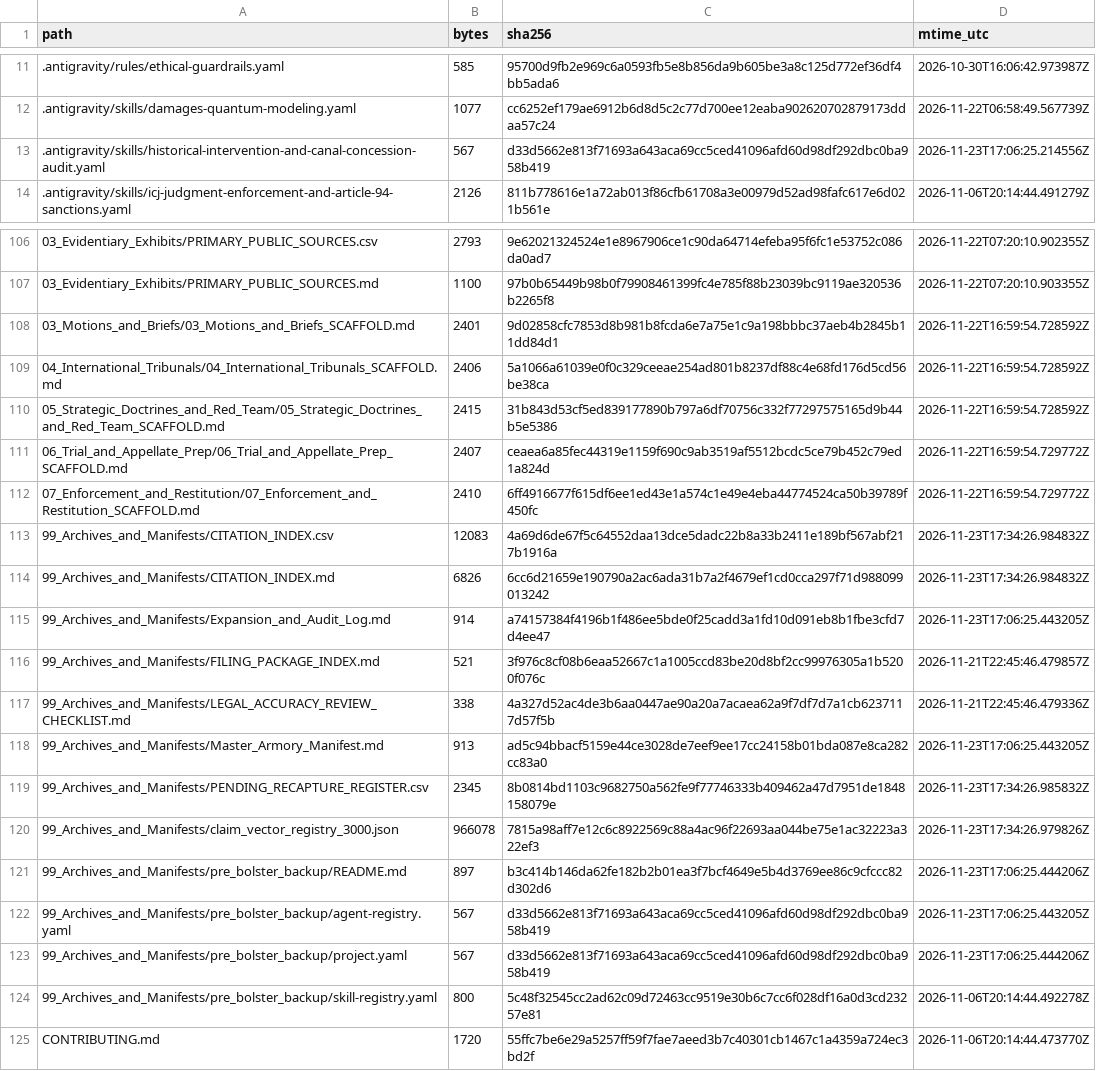
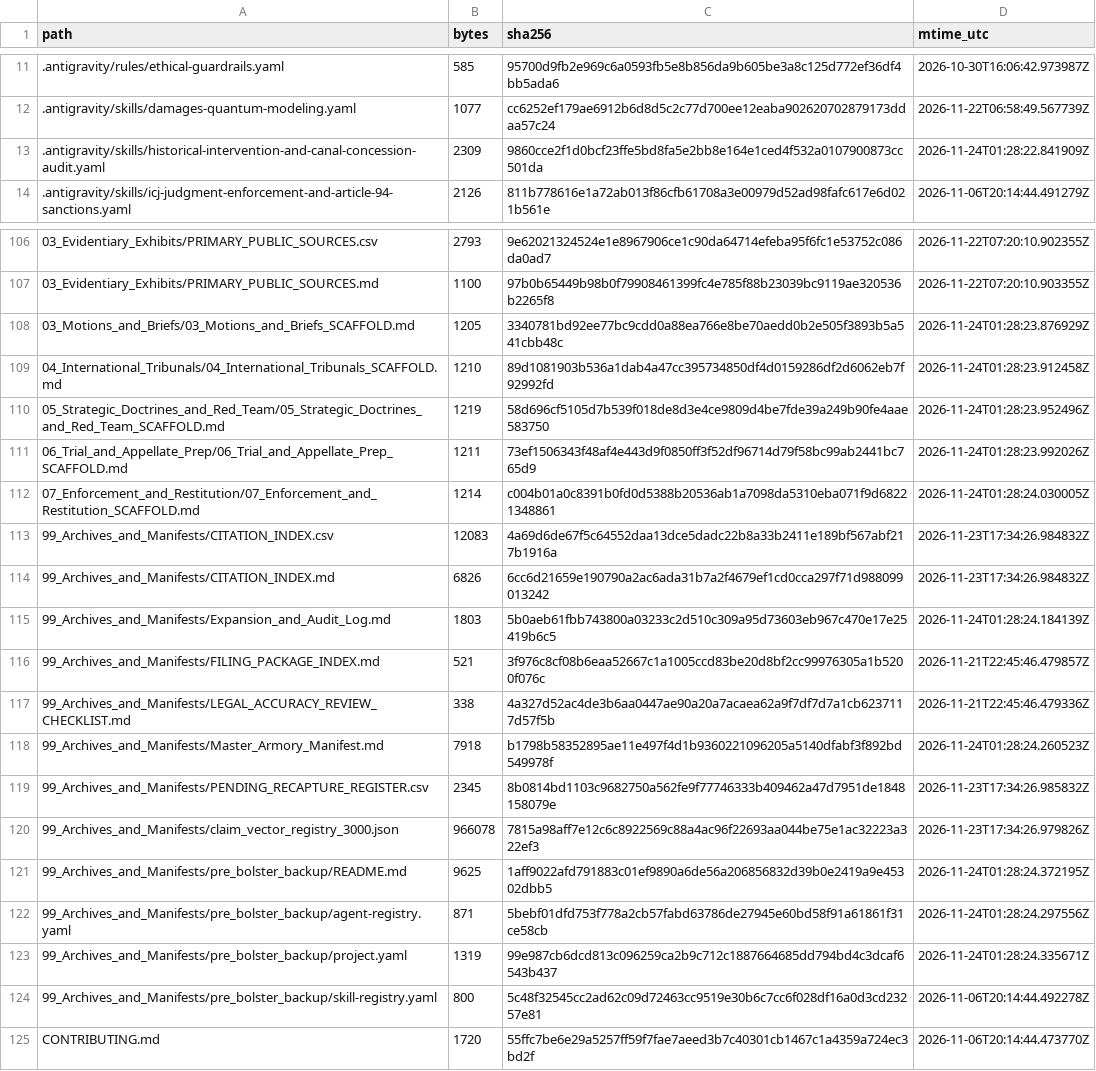
Before and after one commit to GlobalRestitutionAlliance/turtle-island-us-me-passamaquoddy-tribe-indian-township-master-litigation, a CSV file: 99_Archives_and_Manifests/MANIFEST_SHA256.csv, drawn as a sheet; only a part is shown, gaps mark what is left out; the diff covers the shown part only.

Commit message:
REVERTED DUE TO UNPROMPTED MASS J3WFICATED DATA CORRUPTION BY COMPROMISED BIASED LLM/ARTIFICIAL INTELLIGENCE MODELS

```diff
--- a/99_Archives_and_Manifests/MANIFEST_SHA256.csv
+++ b/99_Archives_and_Manifests/MANIFEST_SHA256.csv
@@ -12,3 +12,3 @@ path,bytes,sha256,mtime_utc
 .antigravity/skills/damages-quantum-modeling.yaml,1077,cc6252ef179ae6912b6d8d5c2c77d700ee12eaba902620702879173ddaa57c24,2026-11-22T06:58:49.567739Z
-.antigravity/skills/historical-intervention-and-canal-concession-audit.yaml,567,d33d5662e813f71693a643aca69cc5ced41096afd60d98df292dbc0ba958b419,2026-11-23T17:06:25.214556Z
+.antigravity/skills/historical-intervention-and-canal-concession-audit.yaml,2309,9860cce2f1d0bcf23ffe5bd8fa5e2bb8e164e1ced4f532a0107900873cc501da,2026-11-24T01:28:22.841909Z
 .antigravity/skills/icj-judgment-enforcement-and-article-94-sanctions.yaml,2126,811b778616e1a72ab013f86cfb61708a3e00979d52ad98fafc617e6d021b561e,2026-11-06T20:14:44.491279Z
@@ -107,18 +107,18 @@ path,bytes,sha256,mtime_utc
 03_Evidentiary_Exhibits/PRIMARY_PUBLIC_SOURCES.md,1100,97b0b65449b98b0f79908461399fc4e785f88b23039bc9119ae320536b2265f8,2026-11-22T07:20:10.903355Z
-03_Motions_and_Briefs/03_Motions_and_Briefs_SCAFFOLD.md,2401,9d02858cfc7853d8b981b8fcda6e7a75e1c9a198bbbc37aeb4b2845b11dd84d1,2026-11-22T16:59:54.728592Z
-04_International_Tribunals/04_International_Tribunals_SCAFFOLD.md,2406,5a1066a61039e0f0c329ceeae254ad801b8237df88c4e68fd176d5cd56be38ca,2026-11-22T16:59:54.728592Z
-05_Strategic_Doctrines_and_Red_Team/05_Strategic_Doctrines_and_Red_Team_SCAFFOLD.md,2415,31b843d53cf5ed839177890b797a6df70756c332f77297575165d9b44b5e5386,2026-11-22T16:59:54.728592Z
-06_Trial_and_Appellate_Prep/06_Trial_and_Appellate_Prep_SCAFFOLD.md,2407,ceaea6a85fec44319e1159f690c9ab3519af5512bcdc5ce79b452c79ed1a824d,2026-11-22T16:59:54.729772Z
-07_Enforcement_and_Restitution/07_Enforcement_and_Restitution_SCAFFOLD.md,2410,6ff4916677f615df6ee1ed43e1a574c1e49e4eba44774524ca50b39789f450fc,2026-11-22T16:59:54.729772Z
+03_Motions_and_Briefs/03_Motions_and_Briefs_SCAFFOLD.md,1205,3340781bd92ee77bc9cdd0a88ea766e8be70aedd0b2e505f3893b5a541cbb48c,2026-11-24T01:28:23.876929Z
+04_International_Tribunals/04_International_Tribunals_SCAFFOLD.md,1210,89d1081903b536a1dab4a47cc395734850df4d0159286df2d6062eb7f92992fd,2026-11-24T01:28:23.912458Z
+05_Strategic_Doctrines_and_Red_Team/05_Strategic_Doctrines_and_Red_Team_SCAFFOLD.md,1219,58d696cf5105d7b539f018de8d3e4ce9809d4be7fde39a249b90fe4aae583750,2026-11-24T01:28:23.952496Z
+06_Trial_and_Appellate_Prep/06_Trial_and_Appellate_Prep_SCAFFOLD.md,1211,73ef1506343f48af4e443d9f0850ff3f52df96714d79f58bc99ab2441bc765d9,2026-11-24T01:28:23.992026Z
+07_Enforcement_and_Restitution/07_Enforcement_and_Restitution_SCAFFOLD.md,1214,c004b01a0c8391b0fd0d5388b20536ab1a7098da5310eba071f9d68221348861,2026-11-24T01:28:24.030005Z
 99_Archives_and_Manifests/CITATION_INDEX.csv,12083,4a69d6de67f5c64552daa13dce5dadc22b8a33b2411e189bf567abf217b1916a,2026-11-23T17:34:26.984832Z
 99_Archives_and_Manifests/CITATION_INDEX.md,6826,6cc6d21659e190790a2ac6ada31b7a2f4679ef1cd0cca297f71d988099013242,2026-11-23T17:34:26.984832Z
-99_Archives_and_Manifests/Expansion_and_Audit_Log.md,914,a74157384f4196b1f486ee5bde0f25cadd3a1fd10d091eb8b1fbe3cfd7d4ee47,2026-11-23T17:06:25.443205Z
+99_Archives_and_Manifests/Expansion_and_Audit_Log.md,1803,5b0aeb61fbb743800a03233c2d510c309a95d73603eb967c470e17e25419b6c5,2026-11-24T01:28:24.184139Z
 99_Archives_and_Manifests/FILING_PACKAGE_INDEX.md,521,3f976c8cf08b6eaa52667c1a1005ccd83be20d8bf2cc99976305a1b5200f076c,2026-11-21T22:45:46.479857Z
 99_Archives_and_Manifests/LEGAL_ACCURACY_REVIEW_CHECKLIST.md,338,4a327d52ac4de3b6aa0447ae90a20a7acaea62a9f7df7d7a1cb6237117d57f5b,2026-11-21T22:45:46.479336Z
-99_Archives_and_Manifests/Master_Armory_Manifest.md,913,ad5c94bbacf5159e44ce3028de7eef9ee17cc24158b01bda087e8ca282cc83a0,2026-11-23T17:06:25.443205Z
+99_Archives_and_Manifests/Master_Armory_Manifest.md,7918,b1798b58352895ae11e497f4d1b9360221096205a5140dfabf3f892bd549978f,2026-11-24T01:28:24.260523Z
 99_Archives_and_Manifests/PENDING_RECAPTURE_REGISTER.csv,2345,8b0814bd1103c9682750a562fe9f77746333b409462a47d7951de1848158079e,2026-11-23T17:34:26.985832Z
 99_Archives_and_Manifests/claim_vector_registry_3000.json,966078,7815a98aff7e12c6c8922569c88a4ac96f22693aa044be75e1ac32223a322ef3,2026-11-23T17:34:26.979826Z
-99_Archives_and_Manifests/pre_bolster_backup/README.md,897,b3c414b146da62fe182b2b01ea3f7bcf4649e5b4d3769ee86c9cfccc82d302d6,2026-11-23T17:06:25.444206Z
-99_Archives_and_Manifests/pre_bolster_backup/agent-registry.yaml,567,d33d5662e813f71693a643aca69cc5ced41096afd60d98df292dbc0ba958b419,2026-11-23T17:06:25.443205Z
-99_Archives_and_Manifests/pre_bolster_backup/project.yaml,567,d33d5662e813f71693a643aca69cc5ced41096afd60d98df292dbc0ba958b419,2026-11-23T17:06:25.444206Z
+99_Archives_and_Manifests/pre_bolster_backup/README.md,9625,1aff9022afd791883c01ef9890a6de56a206856832d39b0e2419a9e45302dbb5,2026-11-24T01:28:24.372195Z
+99_Archives_and_Manifests/pre_bolster_backup/agent-registry.yaml,871,5bebf01dfd753f778a2cb57fabd63786de27945e60bd58f91a61861f31ce58cb,2026-11-24T01:28:24.297556Z
+99_Archives_and_Manifests/pre_bolster_backup/project.yaml,1319,99e987cb6dcd813c096259ca2b9c712c1887664685dd794bd4c3dcaf6543b437,2026-11-24T01:28:24.335671Z
 99_Archives_and_Manifests/pre_bolster_backup/skill-registry.yaml,800,5c48f32545cc2ad62c09d72463cc9519e30b6c7cc6f028df16a0d3cd23257e81,2026-11-06T20:14:44.492278Z
```
Also changed, not shown: 77 edited cells elsewhere in this file, 37 other files.
